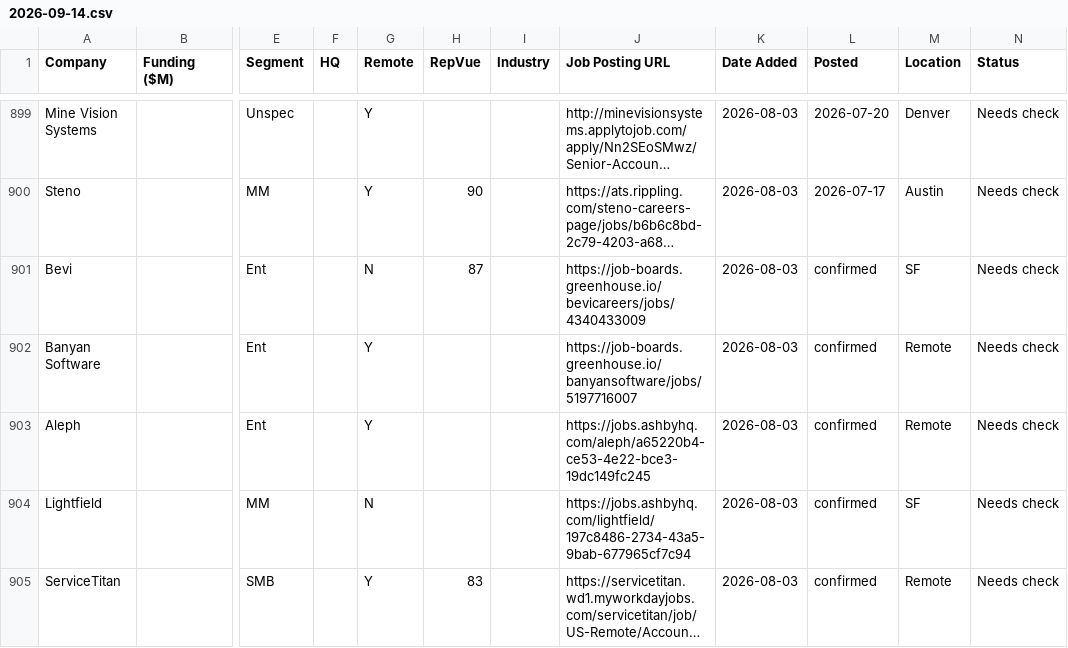
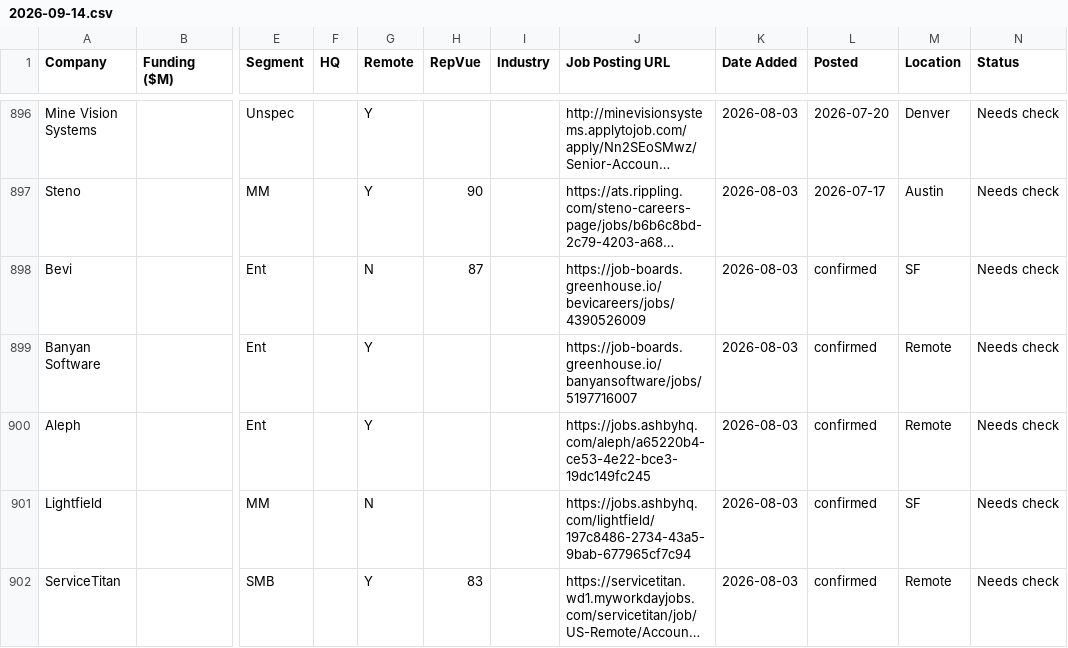
Before and after one commit to eric-hastie/remote-ae-job-hunt, a CSV file: data/2026-09-14.csv, drawn as a sheet; only a part is shown, gaps mark what is left out; long unchanged cells end in …; addresses are those after the commit; the diff covers the shown part only; the diff names each change by its address in the sheet, - before the commit and + after, or states it on an @@ line.

```diff
--- a/data/2026-09-14.csv
+++ b/data/2026-09-14.csv
-J898 (Job Posting URL): https://job-boards.greenhouse.io/bevicareers/jobs/4340433009
+J898 (Job Posting URL): https://job-boards.greenhouse.io/bevicareers/jobs/4390526009
```
Also changed, not shown: 1 added row, 3 removed rows and 1 edited cell elsewhere in this file, data/speedrun_companies.csv, 7 other files.
